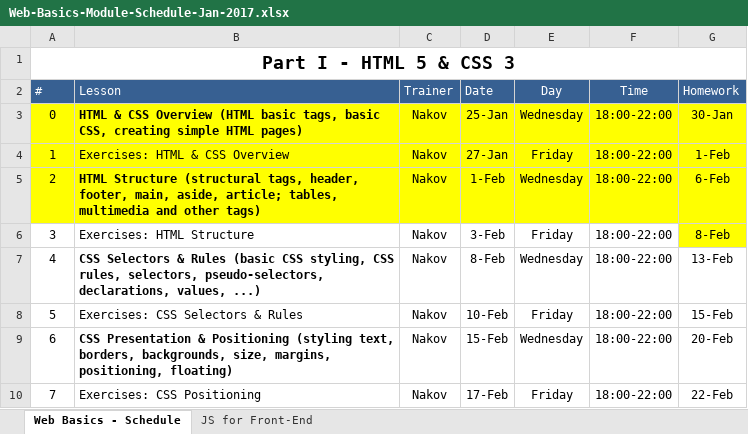
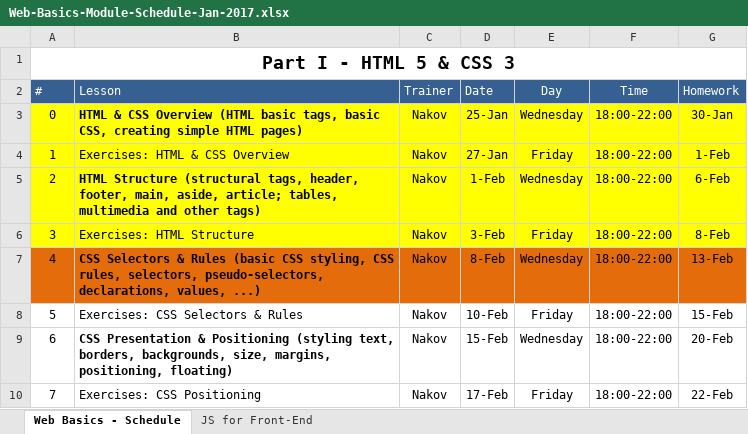
Before and after one commit to emilia98/SoftwareUniversity, an Excel workbook: Professional Modules/Web Basics/Web Fundamentals - HTML5/Web-Basics-Module-Schedule-Jan-2017.xlsx, sheet Web Basics - Schedule, drawn as a sheet; only a part is shown; values as stored, in another font and other column widths than the file's, no borders; table styles not drawn; the diff names each change by its address in the sheet, - before the commit and + after, or states it on an @@ line.

Commit message:
Added some files in Professional Module

```diff
--- a/Professional Modules/Web Basics/Web Fundamentals - HTML5/Web-Basics-Module-Schedule-Jan-2017.xlsx (sheet Web Basics - Schedule)
+++ b/Professional Modules/Web Basics/Web Fundamentals - HTML5/Web-Basics-Module-Schedule-Jan-2017.xlsx (sheet Web Basics - Schedule)
-A6:F6 fill: none
+A6:F6 fill: #FFFF00
-A7:G7 fill: none
+A7:G7 fill: #E46C0A
```
Also changed, not shown: 22 other files.
